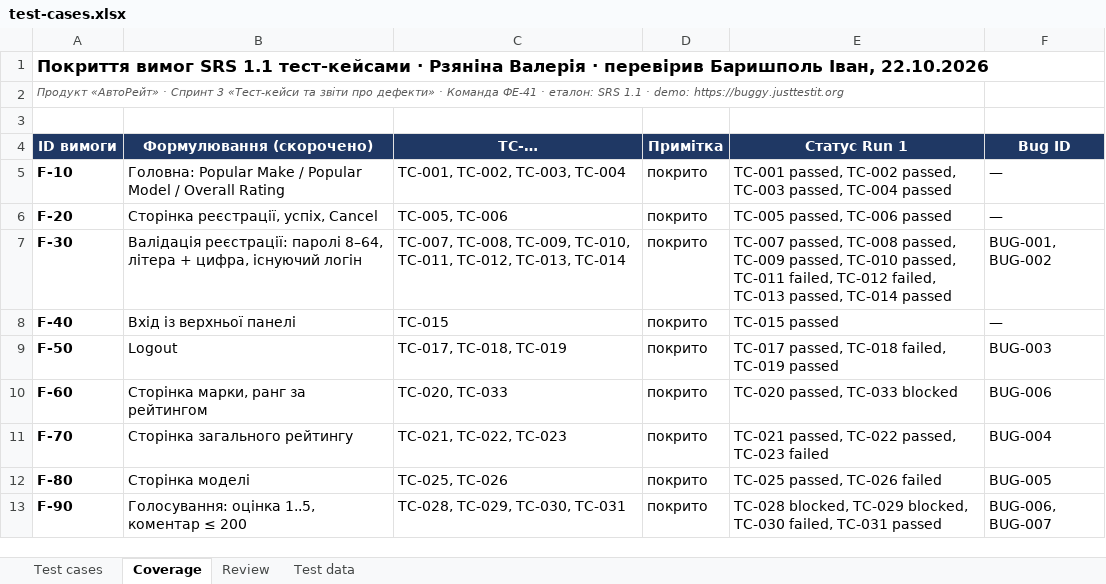
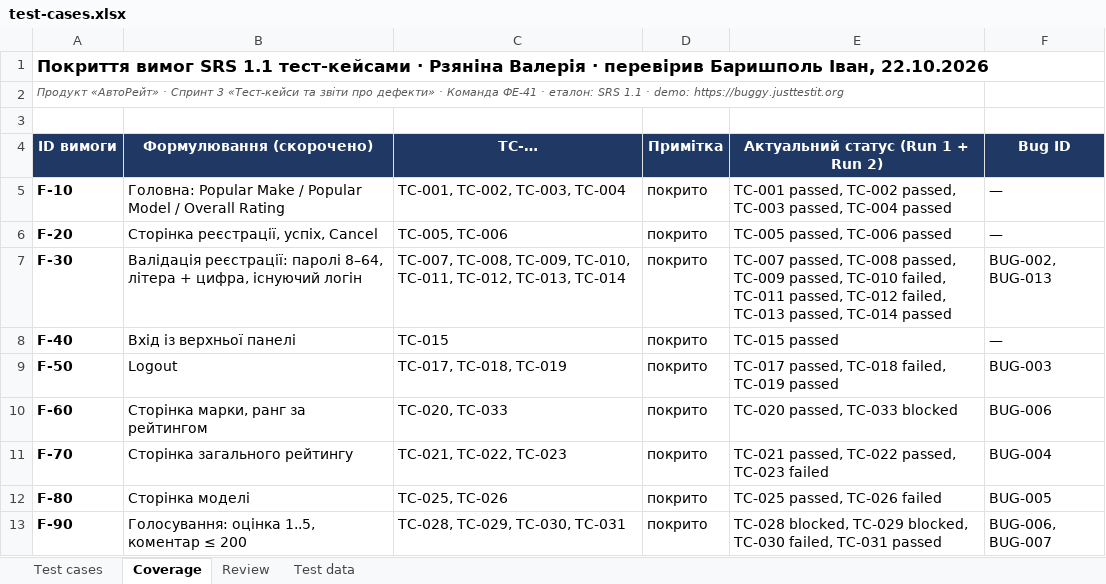
Before and after one commit to sushynskyimykolafe41-cmd/tzyapz-sprint-1, an Excel workbook: docs/sprint3/test-cases.xlsx, sheet Coverage, drawn as a sheet; only a part is shown; values as stored, in another font and other column widths than the file's, no borders; conditional formats not drawn; the diff names each change by its address in the sheet, - before the commit and + after, or states it on an @@ line.

```diff
--- a/docs/sprint3/test-cases.xlsx (sheet Coverage)
+++ b/docs/sprint3/test-cases.xlsx (sheet Coverage)
-E4: Статус Run 1
+E4: Актуальний статус (Run 1 + Run 2)
-E7: …passed, TC-010 passed, TC-011 failed, TC-012 failed,…
+E7: …passed, TC-010 failed, TC-011 passed, TC-012 failed,…
-F7 (Bug ID): BUG-001, BUG-002
+F7 (Bug ID): BUG-002, BUG-013
```
Also changed, not shown: sheet Test cases, sheet Review, sheet Test data.
